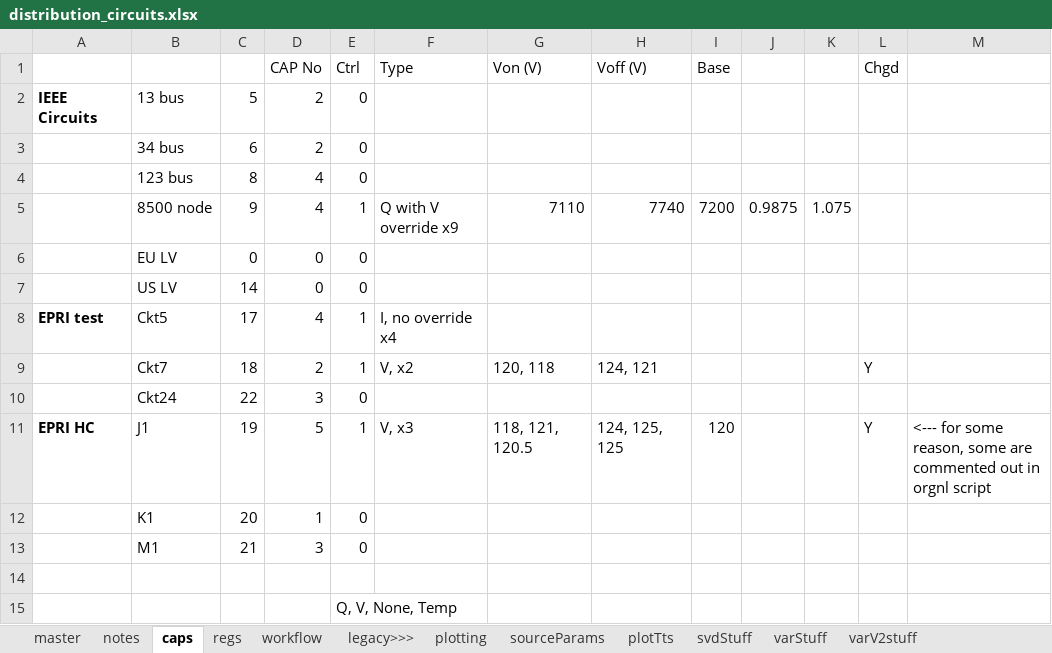
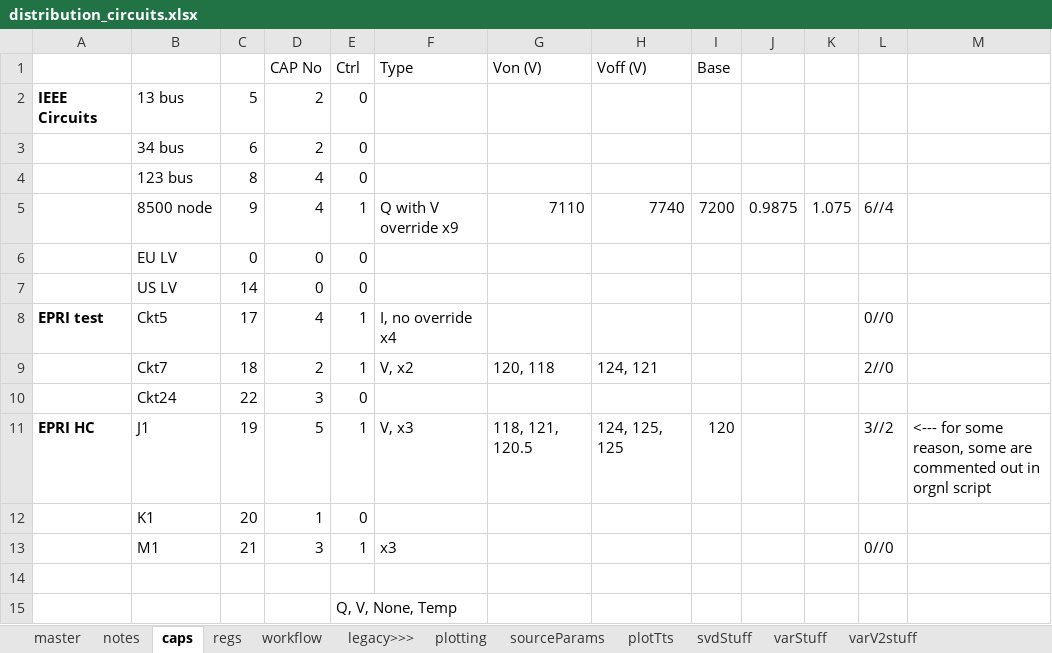
Before and after one commit to Constancellc/epg-psopt, an Excel workbook: ptech18/ieee_tn/distribution_circuits.xlsx, sheet caps, drawn as a sheet; values as stored, in another font and other column widths than the file's, no borders; conditional formats not drawn; the diff names each change by its address in the sheet, - before the commit and + after, or states it on an @@ line.

```diff
--- a/ptech18/ieee_tn/distribution_circuits.xlsx (sheet caps)
+++ b/ptech18/ieee_tn/distribution_circuits.xlsx (sheet caps)
-L1: Chgd
+L1: (empty)
-L5: (empty)
+L5: 6//4
-L8: (empty)
+L8: 0//0
-L9: Y
+L9: 2//0
-L11: Y
+L11: 3//2
-E13 (Ctrl): 0
+E13 (Ctrl): 1
-F13 (Type): (empty)
+F13 (Type): x3
-L13: (empty)
+L13: 0//0
```
Also changed, not shown: sheet workflow, 33 other files.
